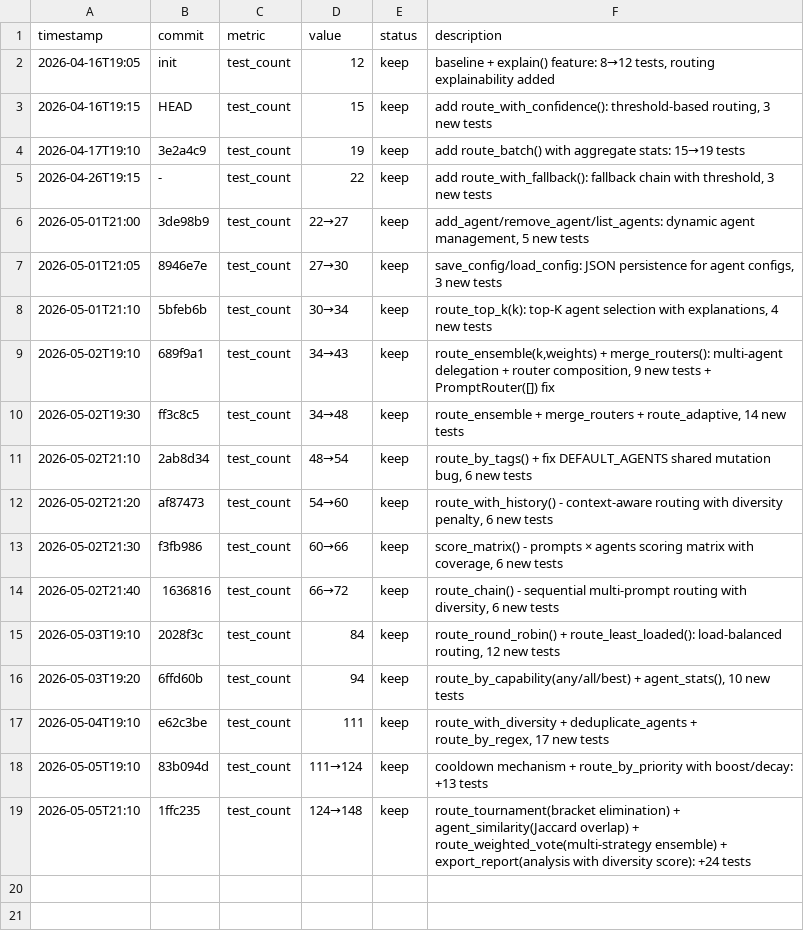
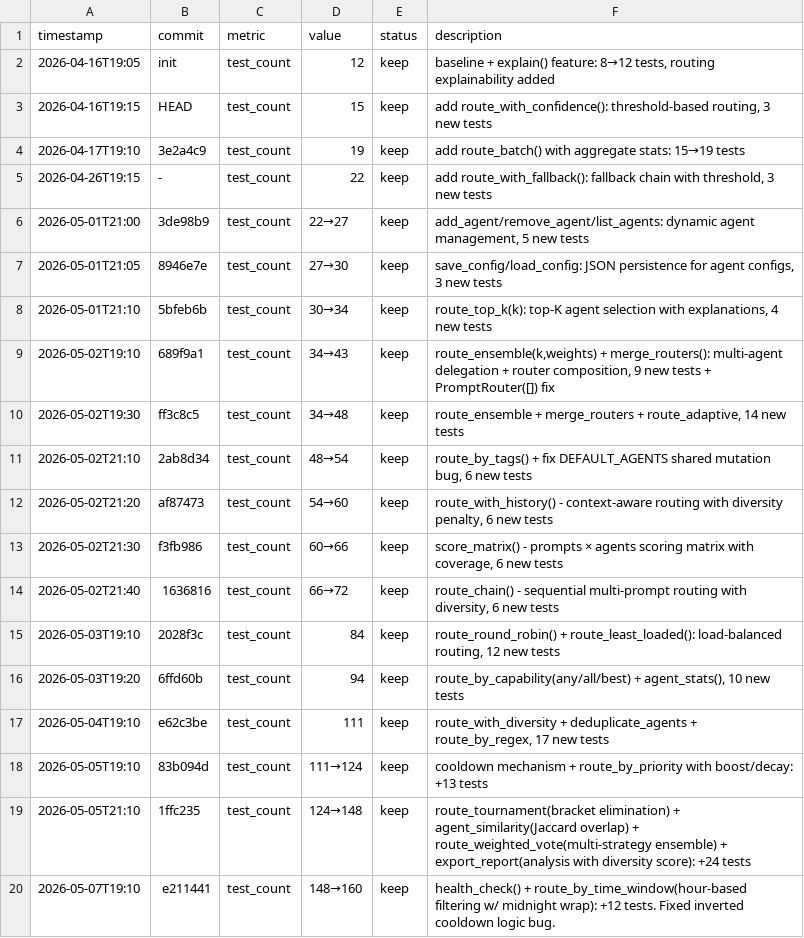
Before and after one commit to robertsong2019/prompt-router, a TSV file: experiments.tsv, drawn as a sheet.

```diff
--- a/experiments.tsv
+++ b/experiments.tsv
@@ -19 +19,2 @@ timestamp	commit	metric	value	status	description
 2026-05-05T21:10	1ffc235	test_count	124→148	keep	route_tournament(bracket elimination) + agent_similarity(Jaccard overlap) + route_weighted_vote(multi-strategy ensemble) + export_report(analysis with diversity score): +24 tests
+2026-05-07T19:10	e211441	test_count	148→160	keep	health_check() + route_by_time_window(hour-based filtering w/ midnight wrap): +12 tests. Fixed inverted cooldown logic bug.
```
Also changed, not shown: 2 other files.
